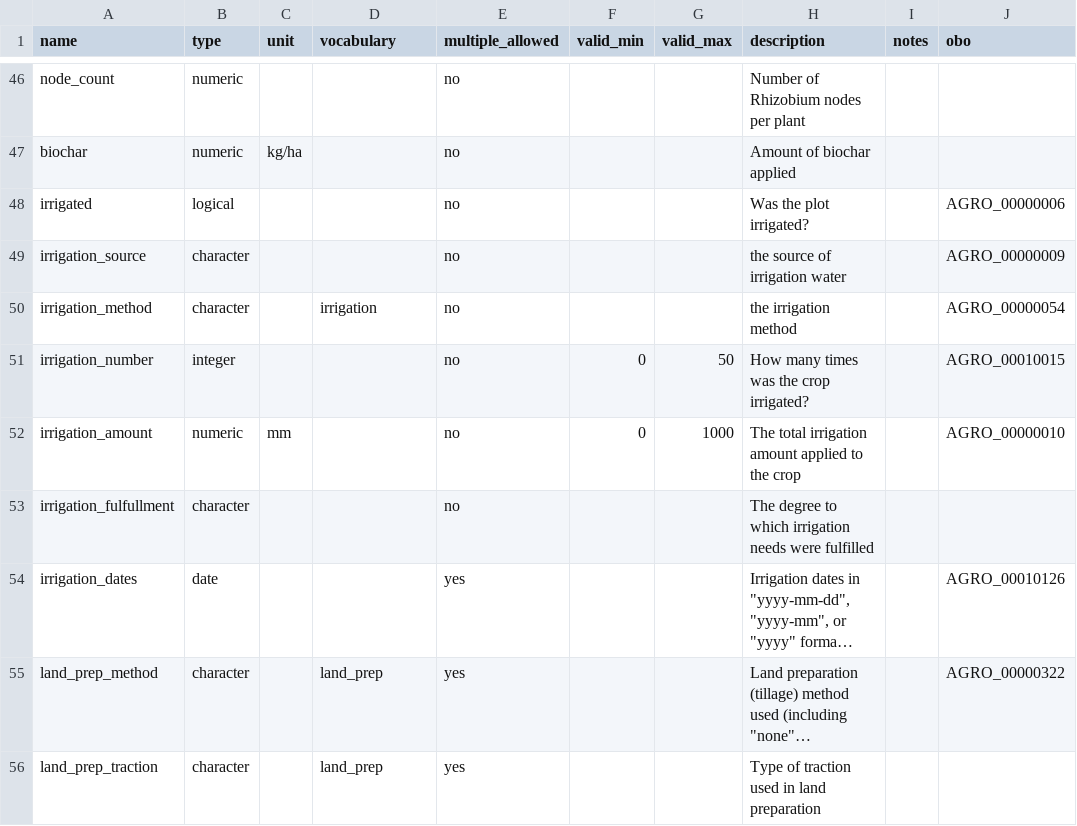
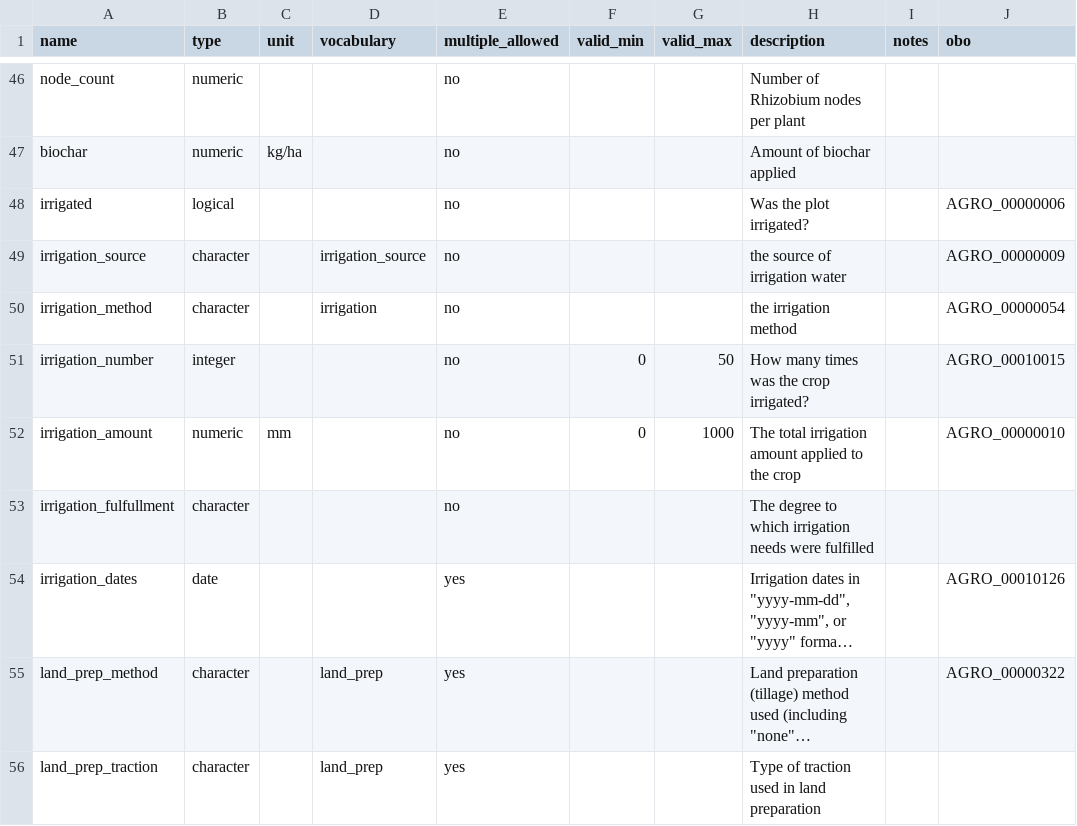
Before and after one commit to controvoc/terminag, a CSV file: variables/variables_management.csv, drawn as a sheet; only a part is shown, gaps mark what is left out; long unchanged cells end in ….

Commit message:
Link irrigation_source to a new irrigation_source value list

```diff
--- a/variables/variables_management.csv
+++ b/variables/variables_management.csv
@@ -48,3 +48,3 @@ biochar,numeric,kg/ha,,no,,,"Amount of biochar applied	",,
 irrigated,logical,,,no,,,Was the plot irrigated?,,AGRO_00000006
-irrigation_source,character,,,no,,,the source of irrigation water,,AGRO_00000009
+irrigation_source,character,,irrigation_source,no,,,the source of irrigation water,,AGRO_00000009
 irrigation_method,character,,irrigation,no,,,the irrigation method,,AGRO_00000054
```
